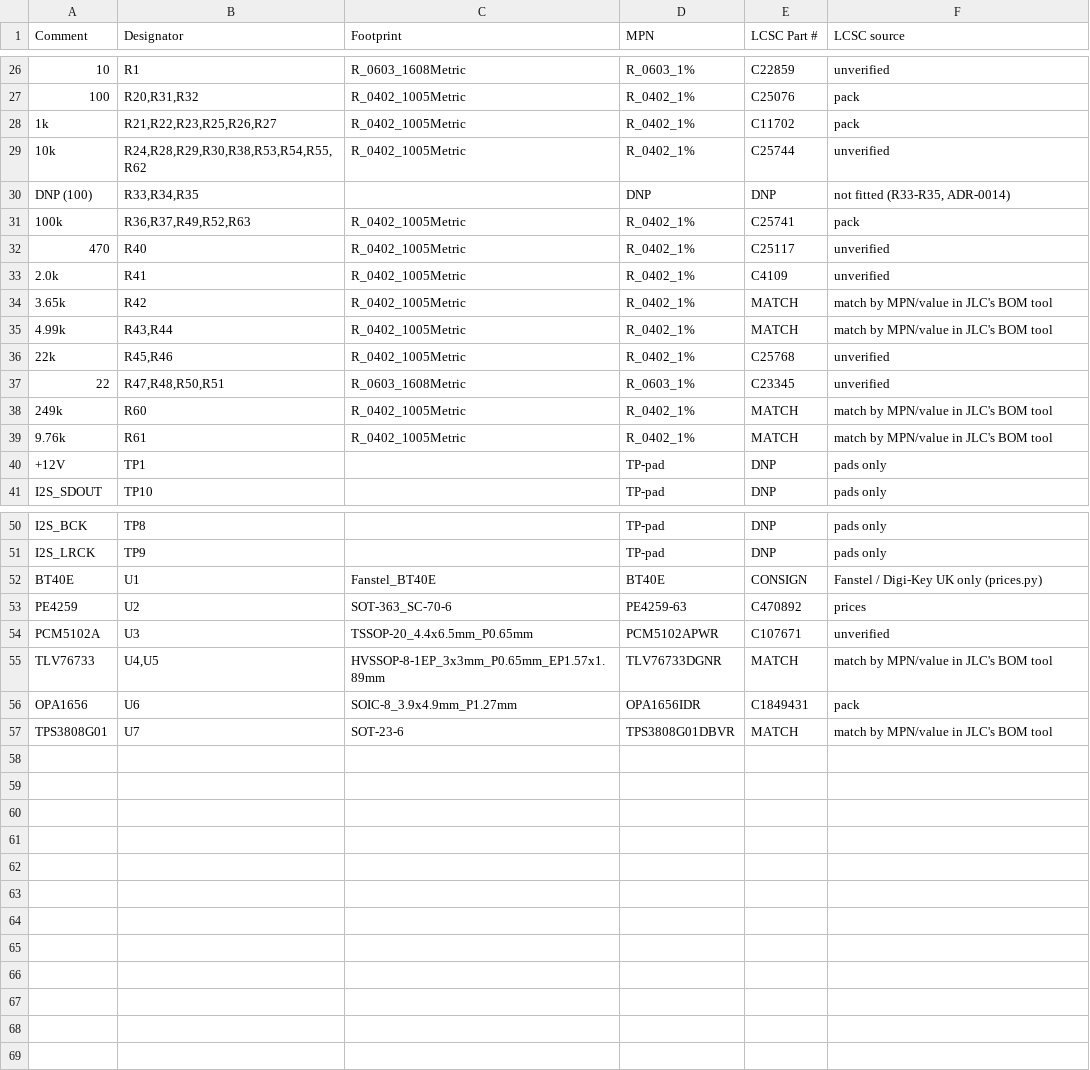
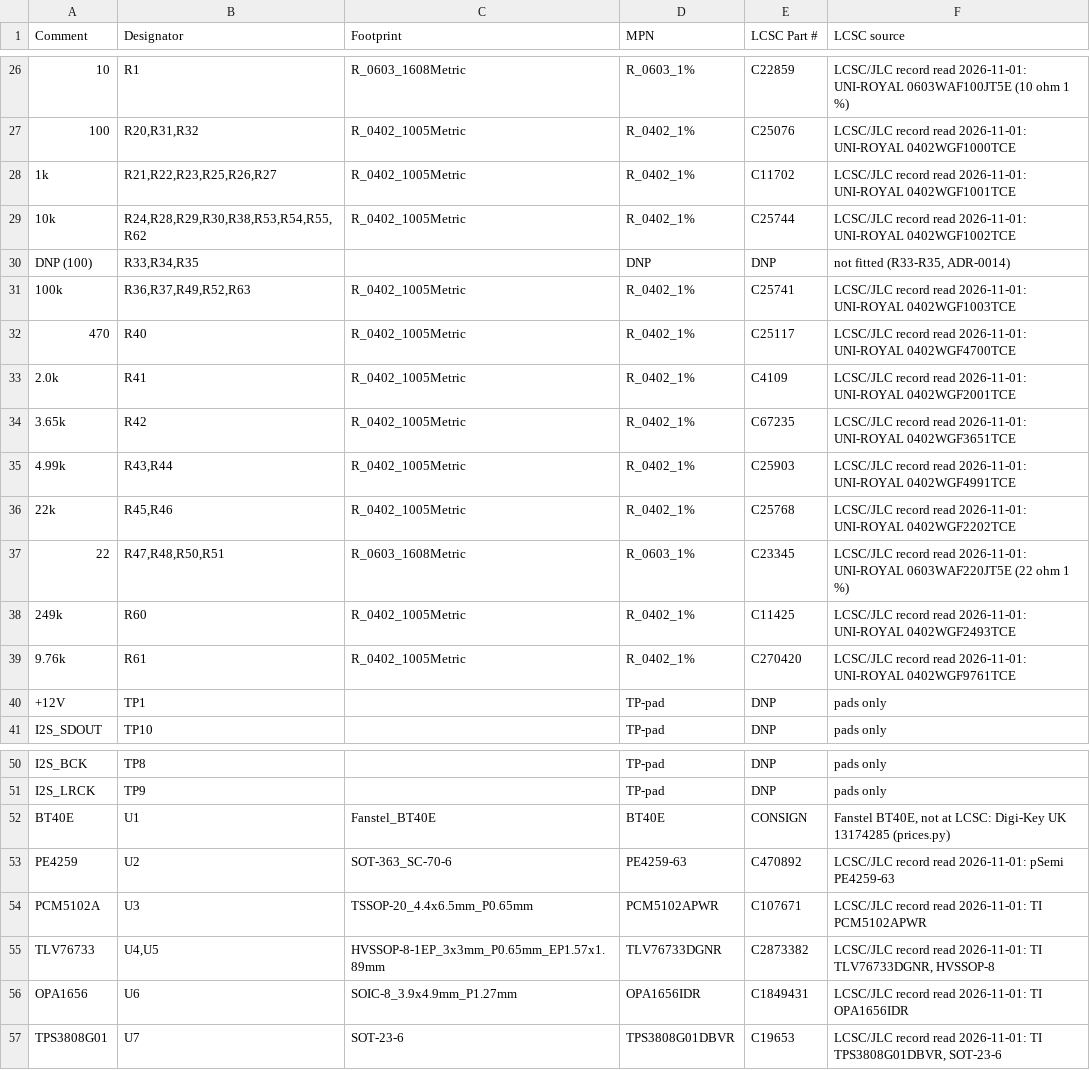
Before and after one commit to saturncity/openpack, a CSV file: hw/rx/out/fab/bom_jlc.csv, drawn as a sheet; only a part is shown, gaps mark what is left out; the diff covers the shown part only; the diff names each change by its address in the sheet, - before the commit and + after, or states it on an @@ line.

```diff
--- a/hw/rx/out/fab/bom_jlc.csv
+++ b/hw/rx/out/fab/bom_jlc.csv
-F26 (LCSC source): unverified
+F26 (LCSC source): LCSC/JLC record read 2026-11-01: UNI-ROYAL 0603WAF100JT5E (10 ohm 1 %)
-F27 (LCSC source): pack
+F27 (LCSC source): LCSC/JLC record read 2026-11-01: UNI-ROYAL 0402WGF1000TCE
-F28 (LCSC source): pack
+F28 (LCSC source): LCSC/JLC record read 2026-11-01: UNI-ROYAL 0402WGF1001TCE
-F29 (LCSC source): unverified
+F29 (LCSC source): LCSC/JLC record read 2026-11-01: UNI-ROYAL 0402WGF1002TCE
-F31 (LCSC source): pack
+F31 (LCSC source): LCSC/JLC record read 2026-11-01: UNI-ROYAL 0402WGF1003TCE
-F32 (LCSC source): unverified
+F32 (LCSC source): LCSC/JLC record read 2026-11-01: UNI-ROYAL 0402WGF4700TCE
-F33 (LCSC source): unverified
+F33 (LCSC source): LCSC/JLC record read 2026-11-01: UNI-ROYAL 0402WGF2001TCE
-E34 (LCSC Part #): MATCH
+E34 (LCSC Part #): C67235
-F34 (LCSC source): match by MPN/value in JLC's BOM tool
+F34 (LCSC source): LCSC/JLC record read 2026-11-01: UNI-ROYAL 0402WGF3651TCE
-E35 (LCSC Part #): MATCH
+E35 (LCSC Part #): C25903
-F35 (LCSC source): match by MPN/value in JLC's BOM tool
+F35 (LCSC source): LCSC/JLC record read 2026-11-01: UNI-ROYAL 0402WGF4991TCE
-F36 (LCSC source): unverified
+F36 (LCSC source): LCSC/JLC record read 2026-11-01: UNI-ROYAL 0402WGF2202TCE
-F37 (LCSC source): unverified
+F37 (LCSC source): LCSC/JLC record read 2026-11-01: UNI-ROYAL 0603WAF220JT5E (22 ohm 1 %)
-E38 (LCSC Part #): MATCH
+E38 (LCSC Part #): C11425
-F38 (LCSC source): match by MPN/value in JLC's BOM tool
+F38 (LCSC source): LCSC/JLC record read 2026-11-01: UNI-ROYAL 0402WGF2493TCE
-E39 (LCSC Part #): MATCH
+E39 (LCSC Part #): C270420
-F39 (LCSC source): match by MPN/value in JLC's BOM tool
+F39 (LCSC source): LCSC/JLC record read 2026-11-01: UNI-ROYAL 0402WGF9761TCE
-F52 (LCSC source): Fanstel / Digi-Key UK only (prices.py)
+F52 (LCSC source): Fanstel BT40E, not at LCSC: Digi-Key UK 13174285 (prices.py)
-F53 (LCSC source): prices
+F53 (LCSC source): LCSC/JLC record read 2026-11-01: pSemi PE4259-63
-F54 (LCSC source): unverified
+F54 (LCSC source): LCSC/JLC record read 2026-11-01: TI PCM5102APWR
-E55 (LCSC Part #): MATCH
+E55 (LCSC Part #): C2873382
-F55 (LCSC source): match by MPN/value in JLC's BOM tool
+F55 (LCSC source): LCSC/JLC record read 2026-11-01: TI TLV76733DGNR, HVSSOP-8
-F56 (LCSC source): pack
+F56 (LCSC source): LCSC/JLC record read 2026-11-01: TI OPA1656IDR
-E57 (LCSC Part #): MATCH
+E57 (LCSC Part #): C19653
-F57 (LCSC source): match by MPN/value in JLC's BOM tool
+F57 (LCSC source): LCSC/JLC record read 2026-11-01: TI TPS3808G01DBVR, SOT-23-6
```
Also changed, not shown: 34 edited cells elsewhere in this file, 41 other files.
